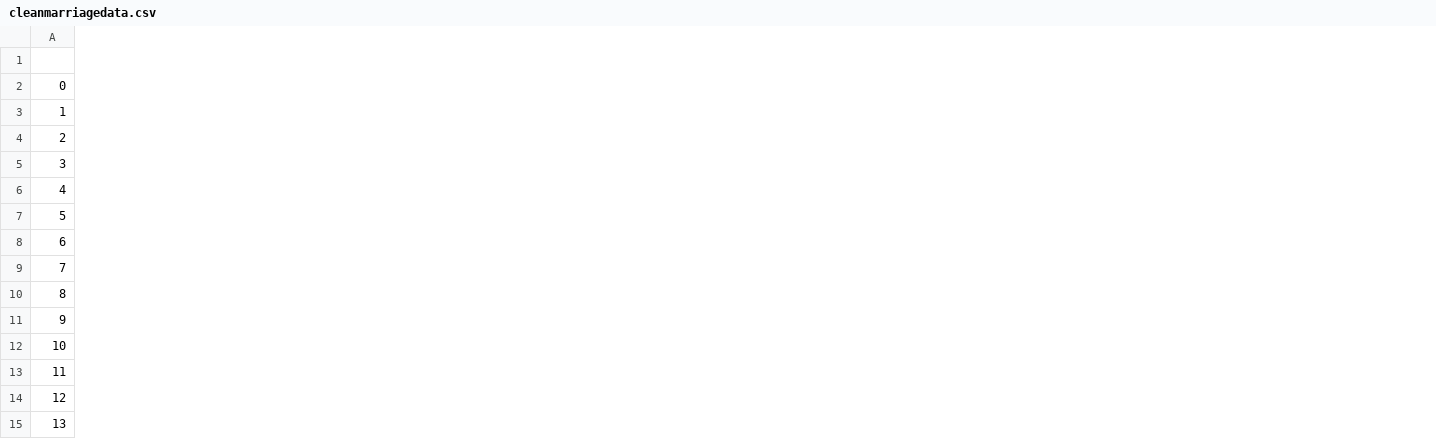
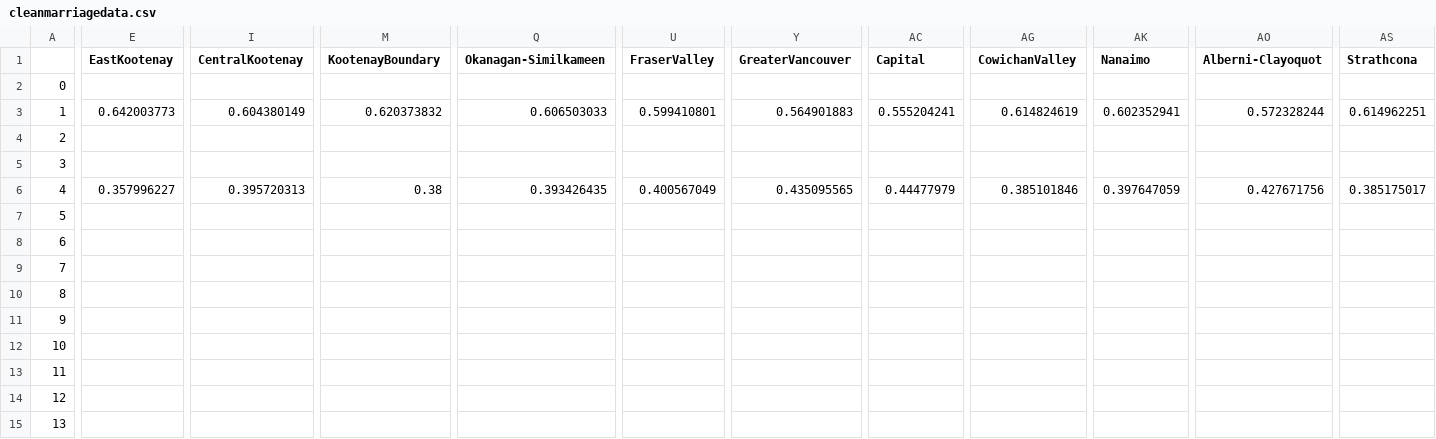
Before and after one commit to b00z3/B00z3, a CSV file: Data/cleanmarriagedata.csv, drawn as a sheet; only a part is shown, gaps mark what is left out; the diff covers the shown part only; the diff names each change by its address in the sheet, - before the commit and + after, or states it on an @@ line.

```diff
--- a/Data/cleanmarriagedata.csv
+++ b/Data/cleanmarriagedata.csv
+column E (EastKootenay), rows 3-6: 0.642003773 |  |  | 0.357996227
+column I (CentralKootenay), rows 3-6: 0.604380149 |  |  | 0.395720313
+column M (KootenayBoundary), rows 3-6: 0.620373832 |  |  | 0.38
+column Q (Okanagan-Similkameen), rows 3-6: 0.606503033 |  |  | 0.393426435
+column U (FraserValley), rows 3-6: 0.599410801 |  |  | 0.400567049
+column Y (GreaterVancouver), rows 3-6: 0.564901883 |  |  | 0.435095565
+column AC (Capital), rows 3-6: 0.555204241 |  |  | 0.44477979
+column AG (CowichanValley), rows 3-6: 0.614824619 |  |  | 0.385101846
+column AK (Nanaimo), rows 3-6: 0.602352941 |  |  | 0.397647059
+column AO (Alberni-Clayoquot), rows 3-6: 0.572328244 |  |  | 0.427671756
+column AS (Strathcona), rows 3-6: 0.614962251 |  |  | 0.385175017
```
Also changed, not shown: 17 added columns and 3 removed columns elsewhere in this file, 3 other files.
